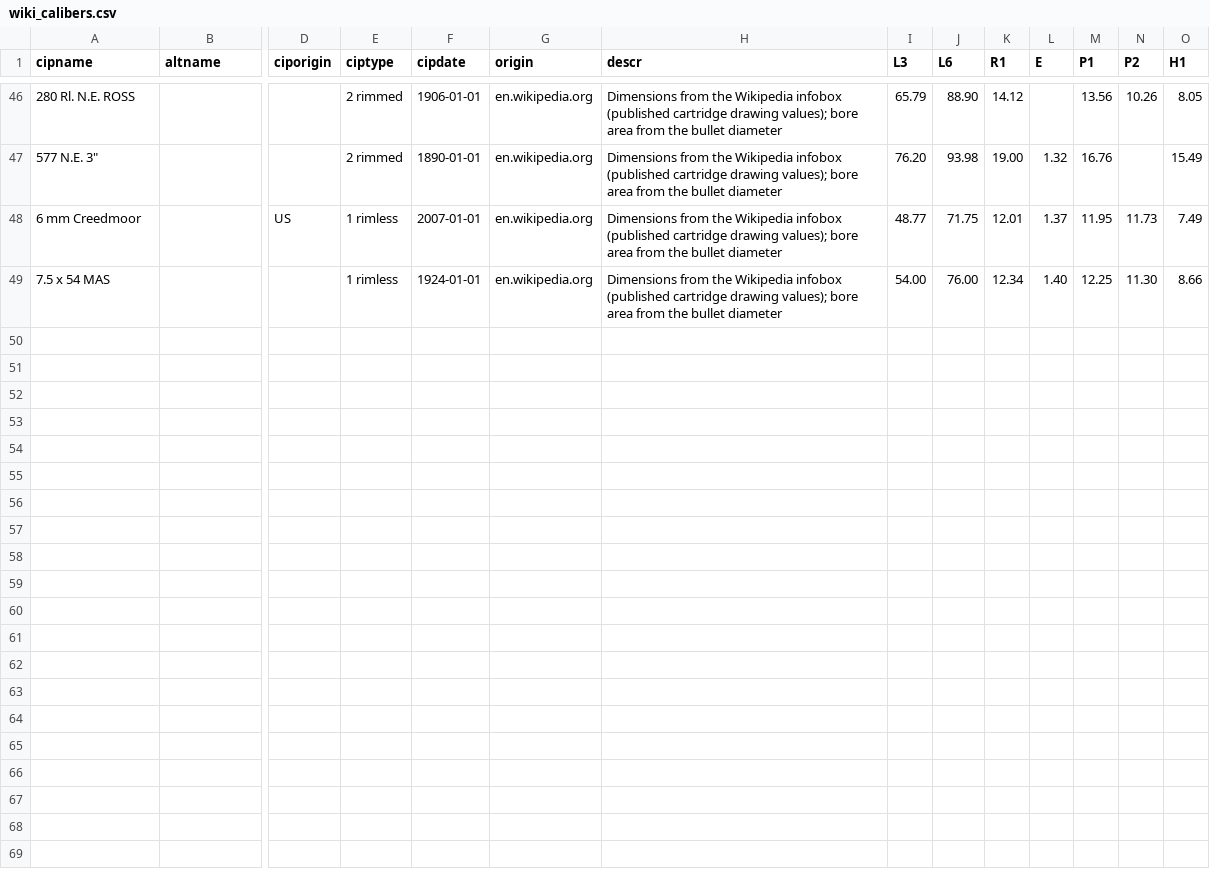
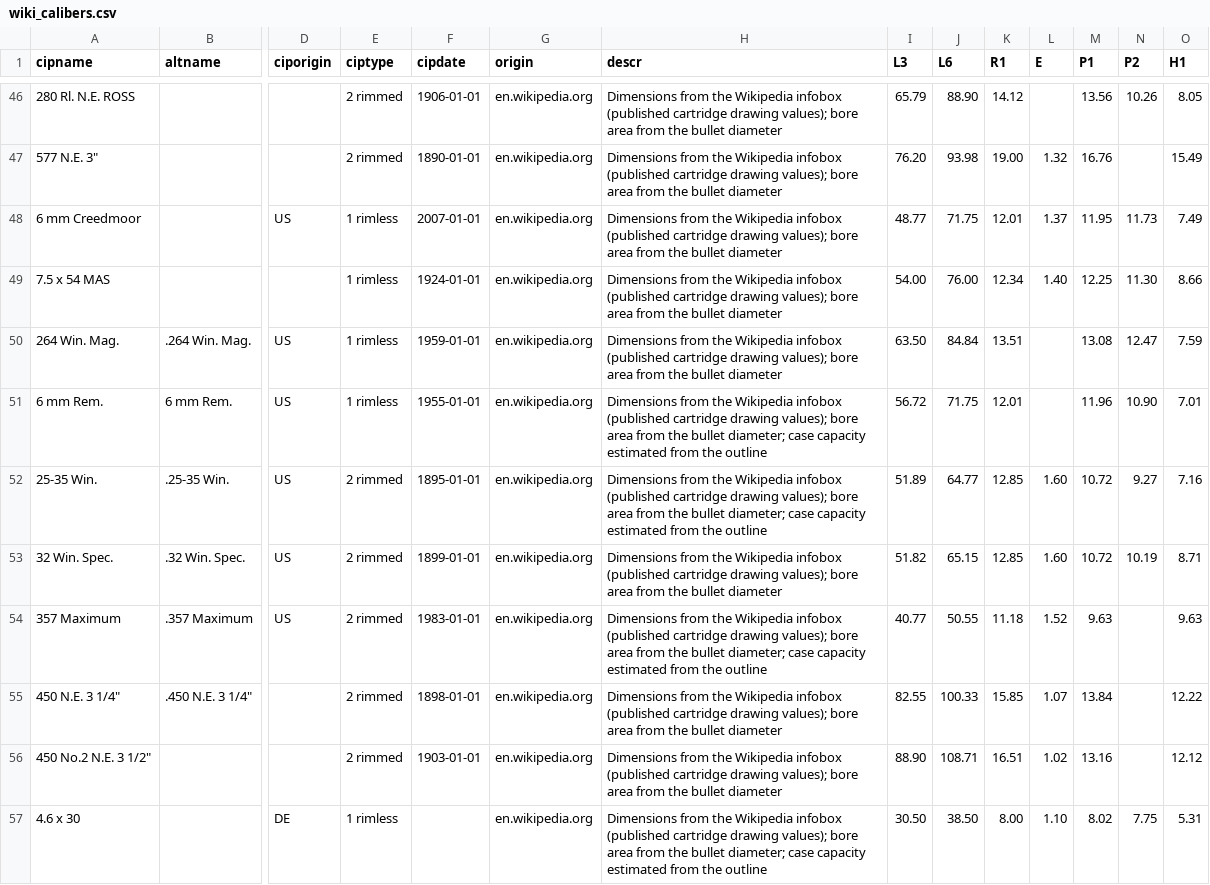
Before and after one commit to Schildkroet/ChamberSim-Reloaded, a CSV file: scripts/data/cipdata/wiki_calibers.csv, drawn as a sheet; only a part is shown, gaps mark what is left out; rows hold the shown columns only; the diff names each change by its address in the sheet, - before the commit and + after, or states it on an @@ line.

```diff
--- a/scripts/data/cipdata/wiki_calibers.csv
+++ b/scripts/data/cipdata/wiki_calibers.csv
+row 50: 264 Win. Mag. | .264 Win. Mag. | US | 1 rimless | 1959-01-01 | en.wikipedia.org | Dimensions from the Wikipedia infobox (published cartridge drawing values); bore area from the bullet diameter | 63.50 | 84.84 | 13.51 |  | 13.08 | 12.47 | 7.59
+row 51: 6 mm Rem. | 6 mm Rem. | US | 1 rimless | 1955-01-01 | en.wikipedia.org | Dimensions from the Wikipedia infobox (published cartridge drawing values); bore area from the bullet diameter; case capacity estimated from the outline | 56.72 | 71.75 | 12.01 |  | 11.96 | 10.90 | 7.01
+row 52: 25-35 Win. | .25-35 Win. | US | 2 rimmed | 1895-01-01 | en.wikipedia.org | Dimensions from the Wikipedia infobox (published cartridge drawing values); bore area from the bullet diameter; case capacity estimated from the outline | 51.89 | 64.77 | 12.85 | 1.60 | 10.72 | 9.27 | 7.16
+row 53: 32 Win. Spec. | .32 Win. Spec. | US | 2 rimmed | 1899-01-01 | en.wikipedia.org | Dimensions from the Wikipedia infobox (published cartridge drawing values); bore area from the bullet diameter | 51.82 | 65.15 | 12.85 | 1.60 | 10.72 | 10.19 | 8.71
+row 54: 357 Maximum | .357 Maximum | US | 2 rimmed | 1983-01-01 | en.wikipedia.org | Dimensions from the Wikipedia infobox (published cartridge drawing values); bore area from the bullet diameter; case capacity estimated from the outline | 40.77 | 50.55 | 11.18 | 1.52 | 9.63 |  | 9.63
+row 55: 450 N.E. 3 1/4" | .450 N.E. 3 1/4" |  | 2 rimmed | 1898-01-01 | en.wikipedia.org | Dimensions from the Wikipedia infobox (published cartridge drawing values); bore area from the bullet diameter | 82.55 | 100.33 | 15.85 | 1.07 | 13.84 |  | 12.22
+row 56: 450 No.2 N.E. 3 1/2" |  |  | 2 rimmed | 1903-01-01 | en.wikipedia.org | Dimensions from the Wikipedia infobox (published cartridge drawing values); bore area from the bullet diameter | 88.90 | 108.71 | 16.51 | 1.02 | 13.16 |  | 12.12
+row 57: 4.6 x 30 |  | DE | 1 rimless |  | en.wikipedia.org | Dimensions from the Wikipedia infobox (published cartridge drawing values); bore area from the bullet diameter; case capacity estimated from the outline | 30.50 | 38.50 | 8.00 | 1.10 | 8.02 | 7.75 | 5.31
```
Also changed, not shown: scripts/data/cipdata/cip_calibers.csv, 10 other files.
